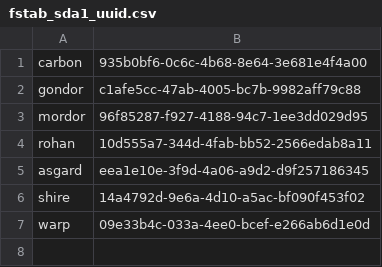
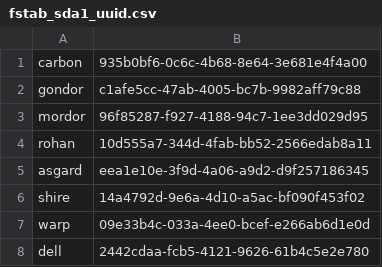
Before and after one commit to berrak/homepup2, a CSV file: modules/admin_fstab/files/fstab_sda1_uuid.csv, drawn as a sheet; the diff names each change by its address in the sheet, - before the commit and + after, or states it on an @@ line.

Commit message:
Add fstab file for host dell

```diff
--- a/modules/admin_fstab/files/fstab_sda1_uuid.csv
+++ b/modules/admin_fstab/files/fstab_sda1_uuid.csv
+row 8: dell | 2442cdaa-fcb5-4121-9626-61b4c5e2e780
```
Also changed, not shown: 2 other files.
